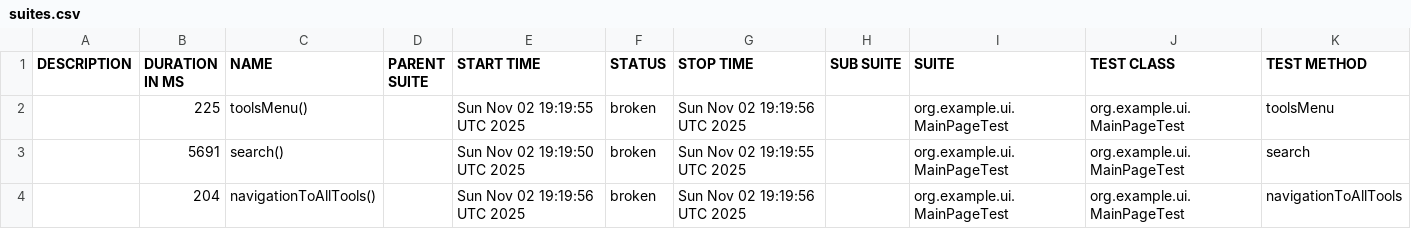
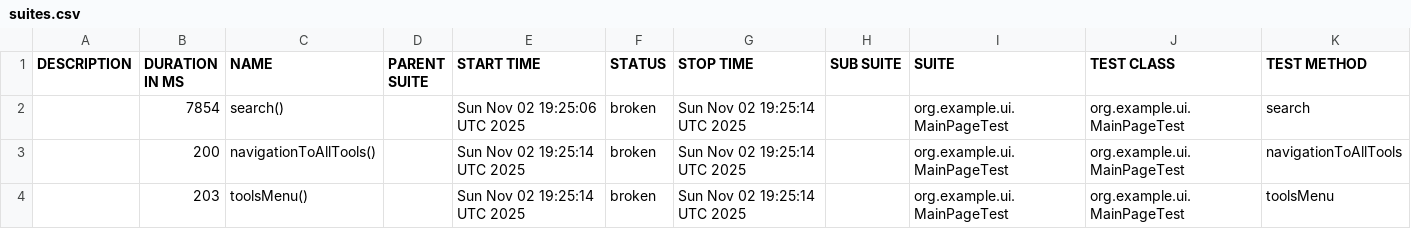
Before and after one commit to RodionYeremeiev/demo_taf_ui_api, a CSV file: ui-tests/data/suites.csv, drawn as a sheet.

```diff
--- a/ui-tests/data/suites.csv
+++ b/ui-tests/data/suites.csv
@@ -1,4 +1,4 @@
 "DESCRIPTION","DURATION IN MS","NAME","PARENT SUITE","START TIME","STATUS","STOP TIME","SUB SUITE","SUITE","TEST CLASS","TEST METHOD"
-"","225","toolsMenu()","","Sun Nov 02 19:19:55 UTC 2025","broken","Sun Nov 02 19:19:56 UTC 2025","","org.example.ui.MainPageTest","org.example.ui.MainPageTest","toolsMenu"
-"","5691","search()","","Sun Nov 02 19:19:50 UTC 2025","broken","Sun Nov 02 19:19:55 UTC 2025","","org.example.ui.MainPageTest","org.example.ui.MainPageTest","search"
-"","204","navigationToAllTools()","","Sun Nov 02 19:19:56 UTC 2025","broken","Sun Nov 02 19:19:56 UTC 2025","","org.example.ui.MainPageTest","org.example.ui.MainPageTest","navigationToAllTools"
+"","7854","search()","","Sun Nov 02 19:25:06 UTC 2025","broken","Sun Nov 02 19:25:14 UTC 2025","","org.example.ui.MainPageTest","org.example.ui.MainPageTest","search"
+"","200","navigationToAllTools()","","Sun Nov 02 19:25:14 UTC 2025","broken","Sun Nov 02 19:25:14 UTC 2025","","org.example.ui.MainPageTest","org.example.ui.MainPageTest","navigationToAllTools"
+"","203","toolsMenu()","","Sun Nov 02 19:25:14 UTC 2025","broken","Sun Nov 02 19:25:14 UTC 2025","","org.example.ui.MainPageTest","org.example.ui.MainPageTest","toolsMenu"
```
Also changed, not shown: 21 other files.
